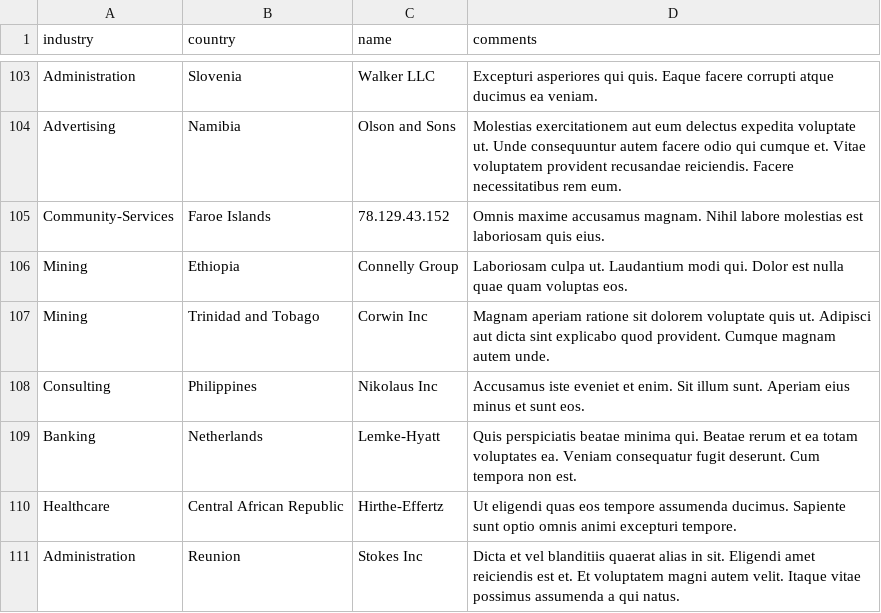
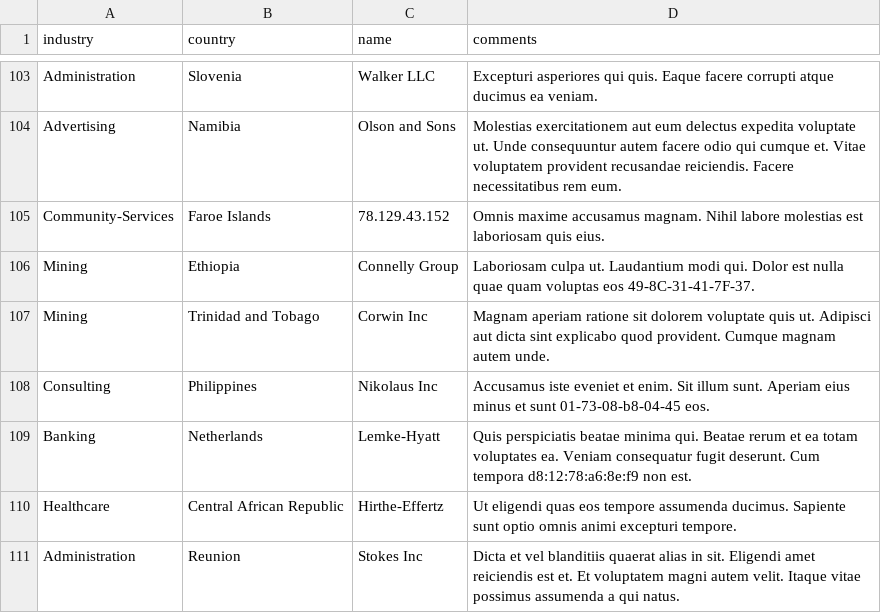
Before and after one commit to robertwpaul/lintol-challenge-1, a CSV file: data/unsafe-data-1.csv, drawn as a sheet; only a part is shown, gaps mark what is left out.

```diff
--- a/data/unsafe-data-1.csv
+++ b/data/unsafe-data-1.csv
@@ -105,6 +105,6 @@ Advertising,Namibia,Olson and Sons,Molestias exercitationem aut eum delectus exp
 Community-Services,Faroe Islands,78.129.43.152,Omnis maxime accusamus magnam. Nihil labore molestias est laboriosam quis eius.
-Mining,Ethiopia,Connelly Group,Laboriosam culpa ut. Laudantium modi qui. Dolor est nulla quae quam voluptas eos.
+Mining,Ethiopia,Connelly Group,Laboriosam culpa ut. Laudantium modi qui. Dolor est nulla quae quam voluptas eos 49-8C-31-41-7F-37.
 Mining,Trinidad and Tobago,Corwin Inc,Magnam aperiam ratione sit dolorem voluptate quis ut. Adipisci aut dicta sint explicabo quod provident. Cumque magnam autem unde.
-Consulting,Philippines,Nikolaus Inc,Accusamus iste eveniet et enim. Sit illum sunt. Aperiam eius minus et sunt eos.
-Banking,Netherlands,Lemke-Hyatt,Quis perspiciatis beatae minima qui. Beatae rerum et ea totam voluptates ea. Veniam consequatur fugit deserunt. Cum tempora non est.
+Consulting,Philippines,Nikolaus Inc,Accusamus iste eveniet et enim. Sit illum sunt. Aperiam eius minus et sunt 01-73-08-b8-04-45 eos.
+Banking,Netherlands,Lemke-Hyatt,Quis perspiciatis beatae minima qui. Beatae rerum et ea totam voluptates ea. Veniam consequatur fugit deserunt. Cum tempora d8:12:78:a6:8e:f9 non est.
 Healthcare,Central African Republic,Hirthe-Effertz,Ut eligendi quas eos tempore assumenda ducimus. Sapiente sunt optio omnis animi excepturi tempore.
```
Also changed, not shown: 3 other files.
